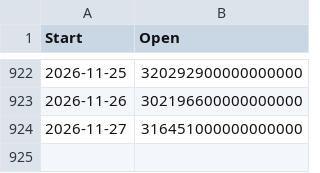
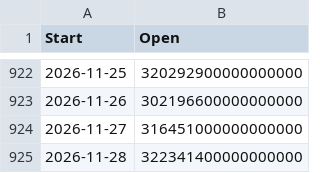
Before and after one commit to whenkas/whenkas.github.io, a CSV file: public/data/kaspa_hashrate_api.csv, drawn as a sheet; only a part is shown, gaps mark what is left out.

```diff
--- a/public/data/kaspa_hashrate_api.csv
+++ b/public/data/kaspa_hashrate_api.csv
@@ -924 +924,2 @@ Start,Open
 2026-11-27,316451000000000000
+2026-11-28,322341400000000000
```
Also changed, not shown: public/data/kaspa_prices_btc_api.csv.
